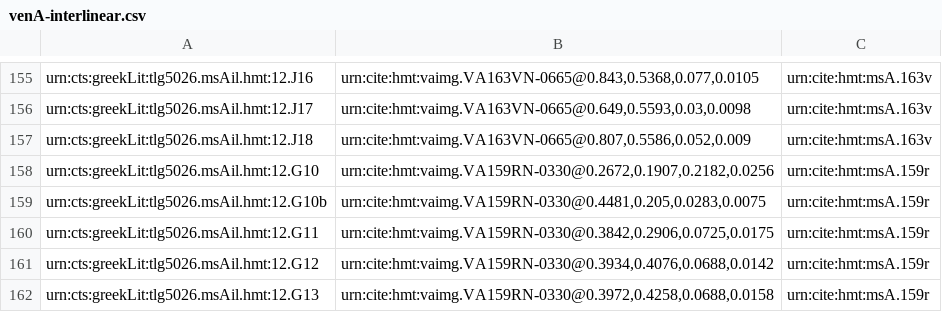
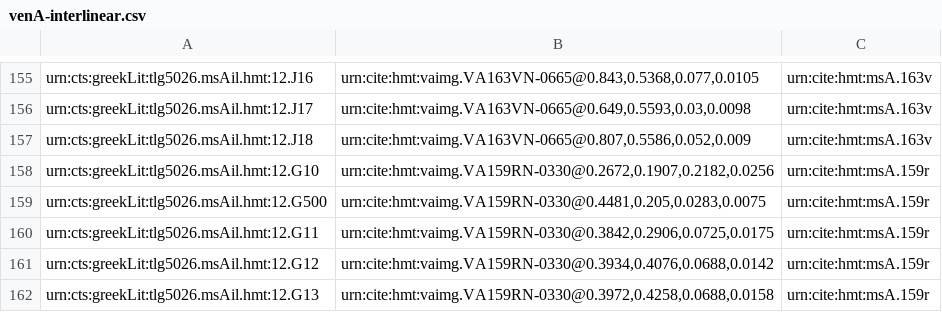
Before and after one commit to hmteditors/alums1, a CSV file: hmt-12/collections/venA-interlinear.csv, drawn as a sheet; only a part is shown, gaps mark what is left out.

Commit message:
Update venA-interlinear.csv

```diff
--- a/hmt-12/collections/venA-interlinear.csv
+++ b/hmt-12/collections/venA-interlinear.csv
@@ -158,3 +158,3 @@ urn:cts:greekLit:tlg5026.msAil.hmt:12.J18,"urn:cite:hmt:vaimg.VA163VN-0665@0.807
 urn:cts:greekLit:tlg5026.msAil.hmt:12.G10,"urn:cite:hmt:vaimg.VA159RN-0330@0.2672,0.1907,0.2182,0.0256",urn:cite:hmt:msA.159r
-urn:cts:greekLit:tlg5026.msAil.hmt:12.G10b,"urn:cite:hmt:vaimg.VA159RN-0330@0.4481,0.205,0.0283,0.0075",urn:cite:hmt:msA.159r
+urn:cts:greekLit:tlg5026.msAil.hmt:12.G500,"urn:cite:hmt:vaimg.VA159RN-0330@0.4481,0.205,0.0283,0.0075",urn:cite:hmt:msA.159r
 urn:cts:greekLit:tlg5026.msAil.hmt:12.G11,"urn:cite:hmt:vaimg.VA159RN-0330@0.3842,0.2906,0.0725,0.0175",urn:cite:hmt:msA.159r
```
